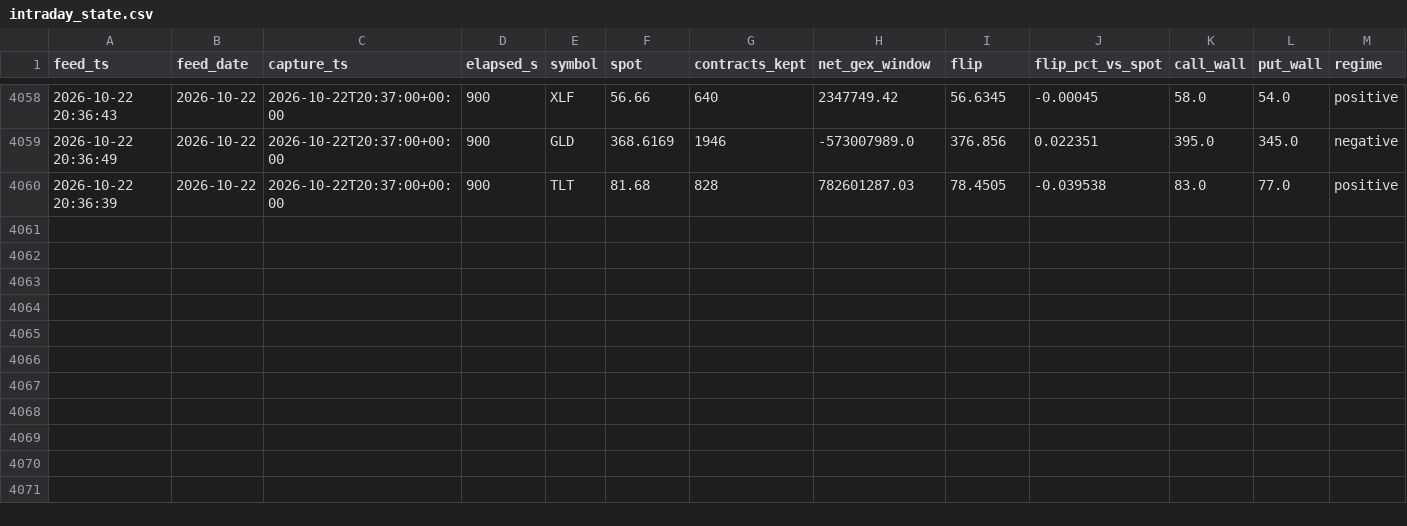
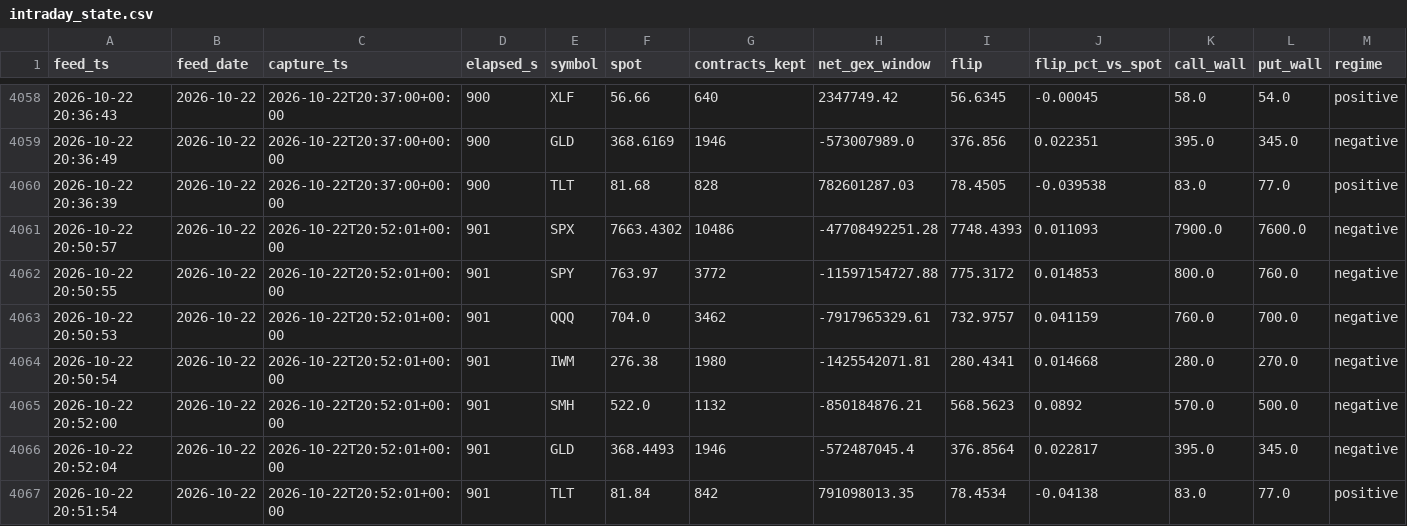
Before and after one commit to Emf2912147/GEX, a CSV file: history/intraday_state.csv, drawn as a sheet; only a part is shown, gaps mark what is left out; rows hold the shown columns only; the diff names each change by its address in the sheet, - before the commit and + after, or states it on an @@ line.

```diff
--- a/history/intraday_state.csv
+++ b/history/intraday_state.csv
+row 4061: 2026-10-22 20:50:57 | 2026-10-22 | 2026-10-22T20:52:01+00:00 | 901 | SPX | 7663.4302 | 10486 | -47708492251.28 | 7748.4393 | 0.011093 | 7900.0 | 7600.0 | negative
+row 4062: 2026-10-22 20:50:55 | 2026-10-22 | 2026-10-22T20:52:01+00:00 | 901 | SPY | 763.97 | 3772 | -11597154727.88 | 775.3172 | 0.014853 | 800.0 | 760.0 | negative
+row 4063: 2026-10-22 20:50:53 | 2026-10-22 | 2026-10-22T20:52:01+00:00 | 901 | QQQ | 704.0 | 3462 | -7917965329.61 | 732.9757 | 0.041159 | 760.0 | 700.0 | negative
+row 4064: 2026-10-22 20:50:54 | 2026-10-22 | 2026-10-22T20:52:01+00:00 | 901 | IWM | 276.38 | 1980 | -1425542071.81 | 280.4341 | 0.014668 | 280.0 | 270.0 | negative
+row 4065: 2026-10-22 20:52:00 | 2026-10-22 | 2026-10-22T20:52:01+00:00 | 901 | SMH | 522.0 | 1132 | -850184876.21 | 568.5623 | 0.0892 | 570.0 | 500.0 | negative
+row 4066: 2026-10-22 20:52:04 | 2026-10-22 | 2026-10-22T20:52:01+00:00 | 901 | GLD | 368.4493 | 1946 | -572487045.4 | 376.8564 | 0.022817 | 395.0 | 345.0 | negative
+row 4067: 2026-10-22 20:51:54 | 2026-10-22 | 2026-10-22T20:52:01+00:00 | 901 | TLT | 81.84 | 842 | 791098013.35 | 78.4534 | -0.04138 | 83.0 | 77.0 | positive
```
Also changed, not shown: 10 other files.
